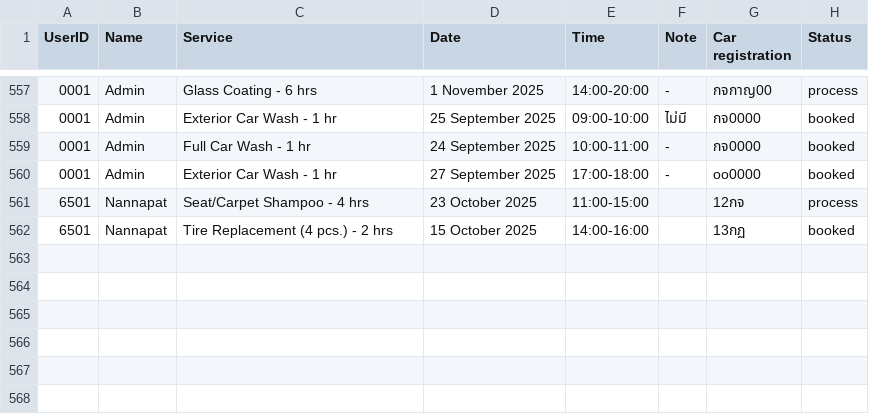
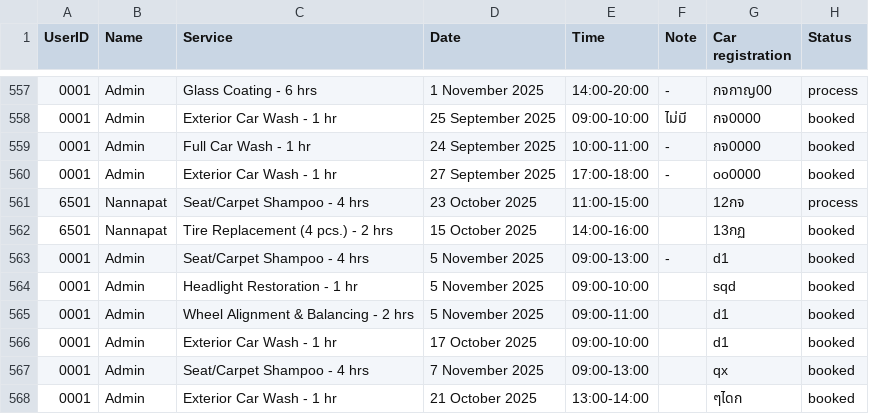
Before and after one commit to NannapatXXI/CarConnectProject, a CSV file: src/main/data/history_user.csv, drawn as a sheet; only a part is shown, gaps mark what is left out; the diff names each change by its address in the sheet, - before the commit and + after, or states it on an @@ line.

```diff
--- a/src/main/data/history_user.csv
+++ b/src/main/data/history_user.csv
+row 563: 0001 | Admin | Seat/Carpet Shampoo - 4 hrs | 5 November 2025 | 09:00-13:00 | - | d1 | booked
+row 564: 0001 | Admin | Headlight Restoration - 1 hr | 5 November 2025 | 09:00-10:00 |  | sqd | booked
+row 565: 0001 | Admin | Wheel Alignment & Balancing - 2 hrs | 5 November 2025 | 09:00-11:00 |  | d1 | booked
+row 566: 0001 | Admin | Exterior Car Wash - 1 hr | 17 October 2025 | 09:00-10:00 |  | d1 | booked
+row 567: 0001 | Admin | Seat/Carpet Shampoo - 4 hrs | 7 November 2025 | 09:00-13:00 |  | qx | booked
+row 568: 0001 | Admin | Exterior Car Wash - 1 hr | 21 October 2025 | 13:00-14:00 |  | ๆไดก | booked
```
Also changed, not shown: src/main/data/user.csv, 3 other files.
